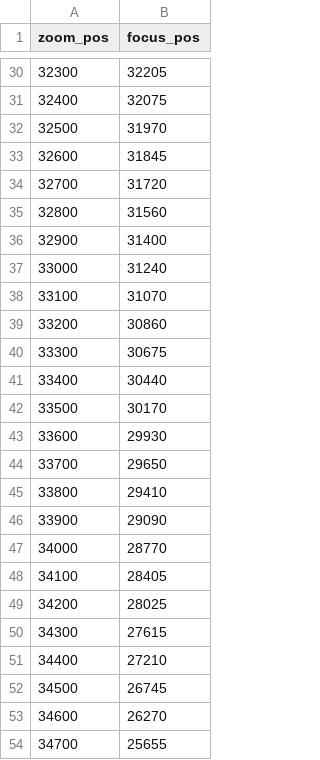
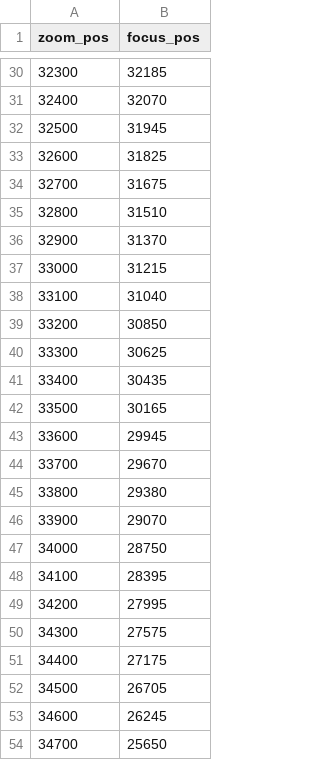
Before and after one commit to OpelShniopel/smartcam-scripts, a CSV file: zoom_focus_table.csv, drawn as a sheet; only a part is shown, gaps mark what is left out; the diff covers the shown part only.

Commit message:
fix: adjusted focus values

```diff
--- a/zoom_focus_table.csv
+++ b/zoom_focus_table.csv
@@ -30,25 +30,25 @@ zoom_pos,focus_pos
-32300,32205
-32400,32075
-32500,31970
-32600,31845
-32700,31720
-32800,31560
-32900,31400
-33000,31240
-33100,31070
-33200,30860
-33300,30675
-33400,30440
-33500,30170
-33600,29930
-33700,29650
-33800,29410
-33900,29090
-34000,28770
-34100,28405
-34200,28025
-34300,27615
-34400,27210
-34500,26745
-34600,26270
-34700,25655
+32300,32185
+32400,32070
+32500,31945
+32600,31825
+32700,31675
+32800,31510
+32900,31370
+33000,31215
+33100,31040
+33200,30850
+33300,30625
+33400,30435
+33500,30165
+33600,29945
+33700,29670
+33800,29380
+33900,29070
+34000,28750
+34100,28395
+34200,27995
+34300,27575
+34400,27175
+34500,26705
+34600,26245
+34700,25650
```
Also changed, not shown: 25 edited cells elsewhere in this file.
